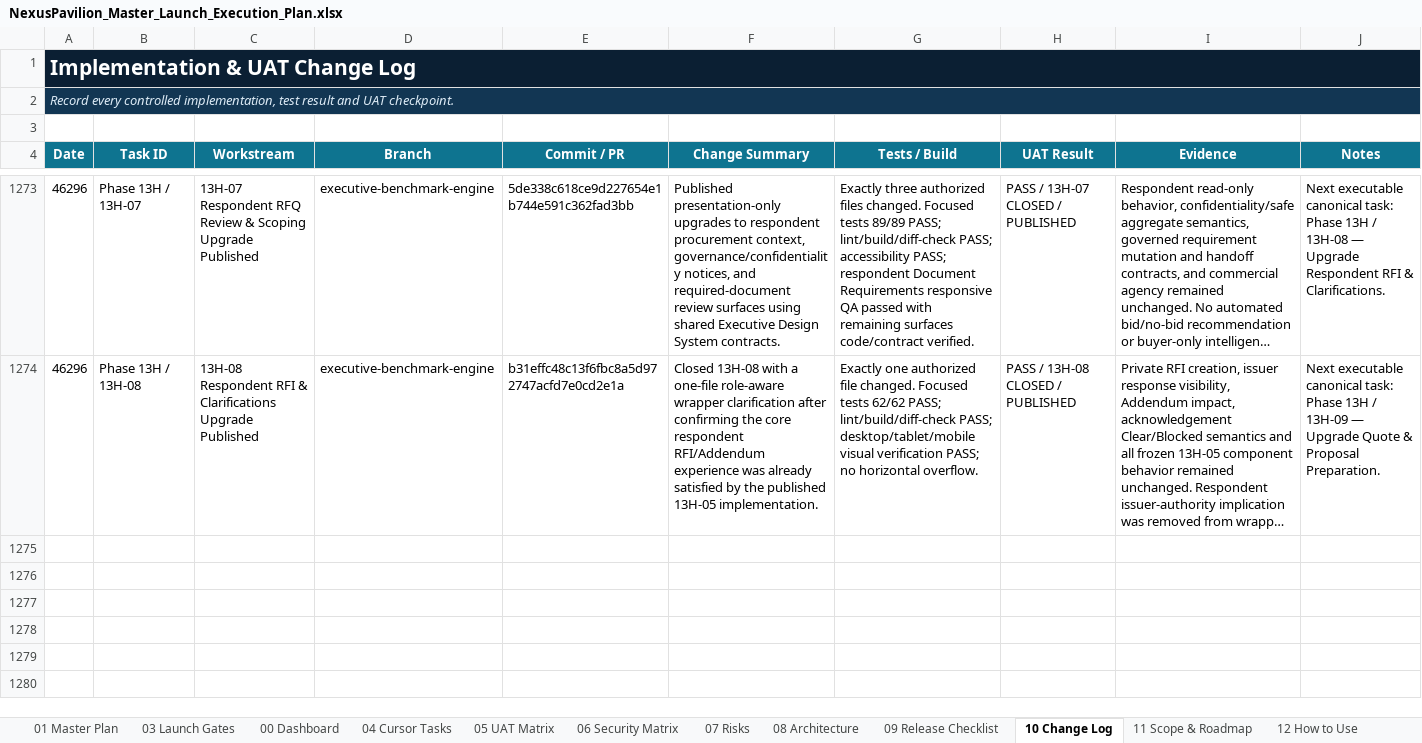
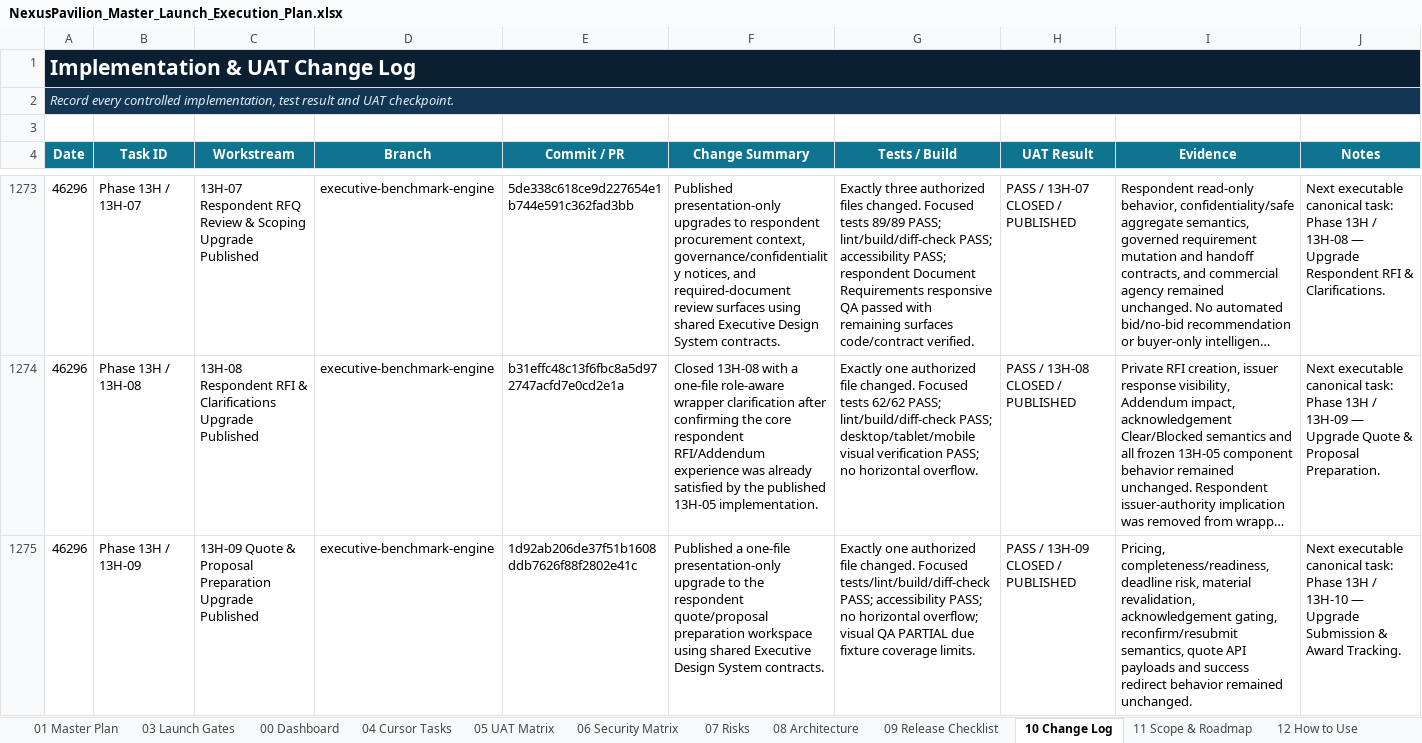
Before and after one commit to amirtaheri1978-cyber/nexuspavilion-core, an Excel workbook: docs/governance/NexusPavilion_Master_Launch_Execution_Plan.xlsx, sheet 10 Change Log, drawn as a sheet; only a part is shown, gaps mark what is left out; long unchanged cells end in …; values as stored, in another font and other column widths than the file's, no borders; table styles not drawn; the diff names each change by its address in the sheet, - before the commit and + after, or states it on an @@ line.

Commit message:
Close quote proposal preparation upgrade task

```diff
--- a/docs/governance/NexusPavilion_Master_Launch_Execution_Plan.xlsx (sheet 10 Change Log)
+++ b/docs/governance/NexusPavilion_Master_Launch_Execution_Plan.xlsx (sheet 10 Change Log)
+row 1275: 46296 | Phase 13H / 13H-09 | 13H-09 Quote & Proposal Preparation Upgrade Published | executive-benchmark-engine | 1d92ab206de37f51b1608ddb7626f88f2802e41c | Published a one-file presentation-only upgrade to the respondent quote/proposal preparation workspace using shared Executive Design System contracts. | Exactly one authorized file changed. Focused tests/lint/build/diff-check PASS; accessibility PASS; no horizontal overflow; visual QA PARTIAL due fixture coverage limits. | PASS / 13H-09 CLOSED / PUBLISHED | Pricing, completeness/readiness, deadline risk, material revalidation, acknowledgement gating, reconfirm/resubmit semantics, quote API payloads and success redirect behavior remained unchanged. | Next executable canonical task: Phase 13H / 13H-10 — Upgrade Submission & Award Tracking.
```
Also changed, not shown: sheet 00 Dashboard, sheet 01 Master Plan, sheet 13 UI Program, charts or pictures.
